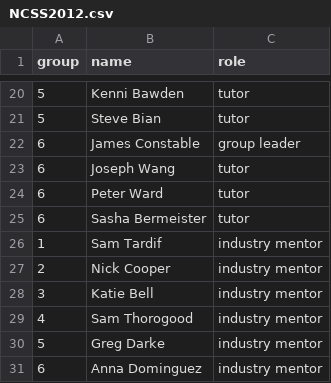
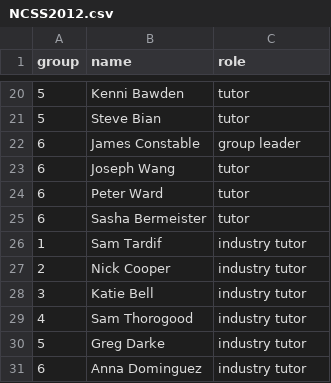
Before and after one commit to spauka/ncss-tutor-tree, a CSV file: NCSS2012.csv, drawn as a sheet; only a part is shown, gaps mark what is left out.

Commit message:
Change 'industry mentor' to 'industry tutor' for consistency

```diff
--- a/NCSS2012.csv
+++ b/NCSS2012.csv
@@ -25,7 +25,7 @@ group,name,role
 6,Sasha Bermeister,tutor
-1,Sam Tardif,industry mentor
-2,Nick Cooper,industry mentor
-3,Katie Bell,industry mentor
-4,Sam Thorogood,industry mentor
-5,Greg Darke,industry mentor
-6,Anna Dominguez,industry mentor
+1,Sam Tardif,industry tutor
+2,Nick Cooper,industry tutor
+3,Katie Bell,industry tutor
+4,Sam Thorogood,industry tutor
+5,Greg Darke,industry tutor
+6,Anna Dominguez,industry tutor
```
